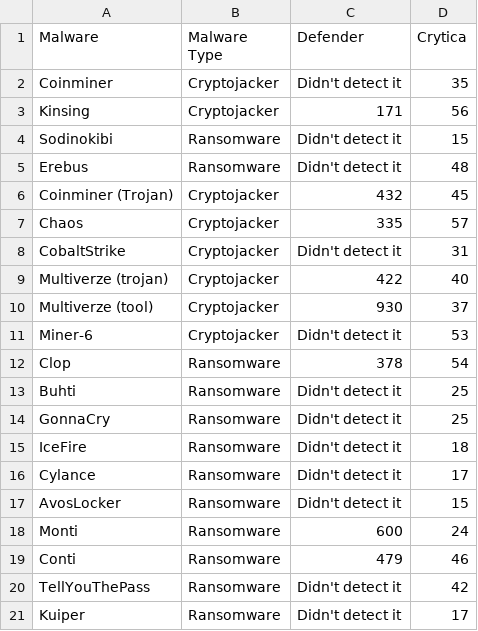
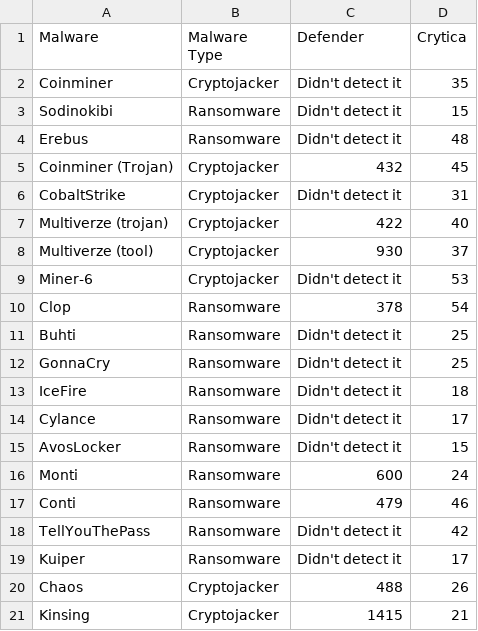
Before and after one commit to Cito-98/test123, a CSV file: linux_file.csv, drawn as a sheet; removed rows and columns are numbered as before the commit, all else as after; the diff names each change by its address in the sheet, - before the commit and + after, or states it on an @@ line.

Commit message:
Update - 02/13/2024

```diff
--- a/linux_file.csv
+++ b/linux_file.csv
-row 3: Kinsing | Cryptojacker | 171 | 56
-row 7: Chaos | Cryptojacker | 335 | 57
+row 20: Chaos | Cryptojacker | 488 | 26
+row 21: Kinsing | Cryptojacker | 1415 | 21
```
